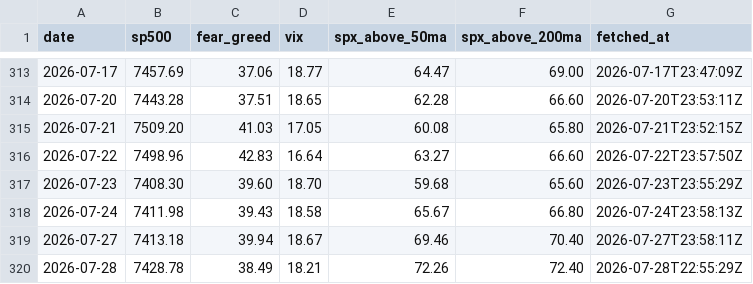
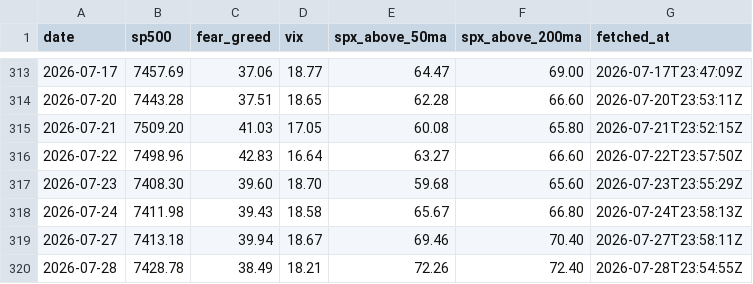
Before and after one commit to vb233/market-sentiment, a CSV file: data/snapshots.csv, drawn as a sheet; only a part is shown, gaps mark what is left out.

```diff
--- a/data/snapshots.csv
+++ b/data/snapshots.csv
@@ -319,2 +319,2 @@ date,sp500,fear_greed,vix,spx_above_50ma,spx_above_200ma,fetched_at
 2026-07-27,7413.18,39.94,18.67,69.46,70.40,2026-07-27T23:58:11Z
-2026-07-28,7428.78,38.49,18.21,72.26,72.40,2026-07-28T22:55:29Z
+2026-07-28,7428.78,38.49,18.21,72.26,72.40,2026-07-28T23:54:55Z
```
